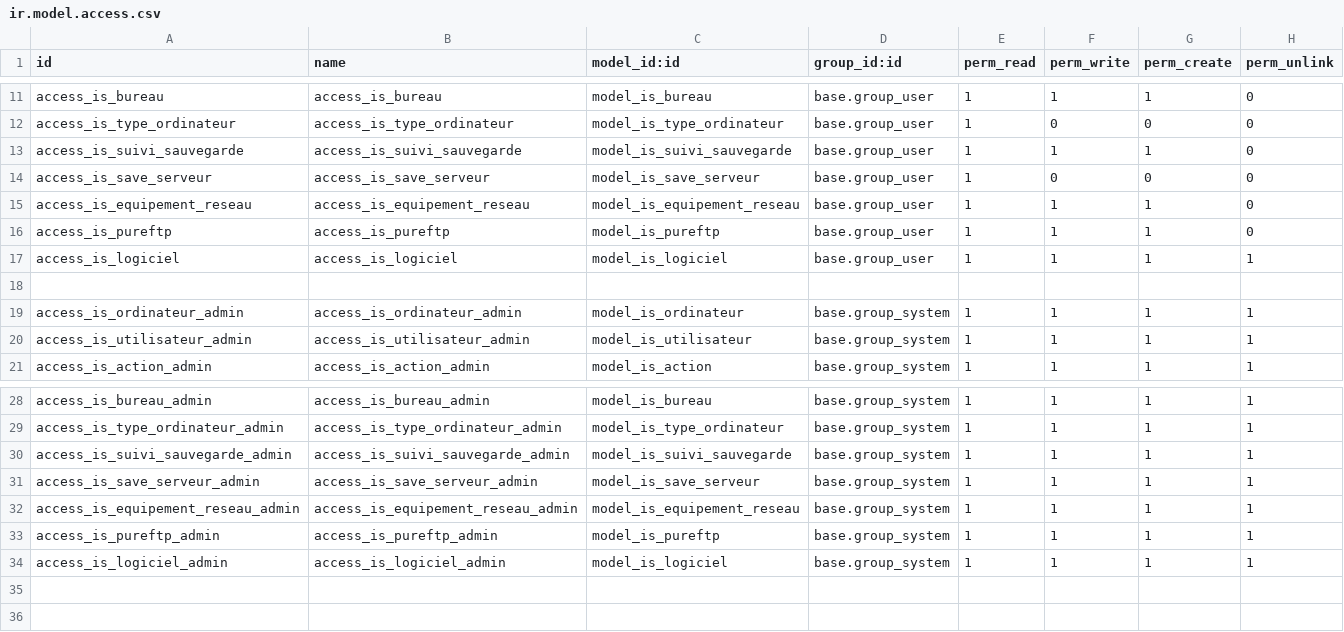
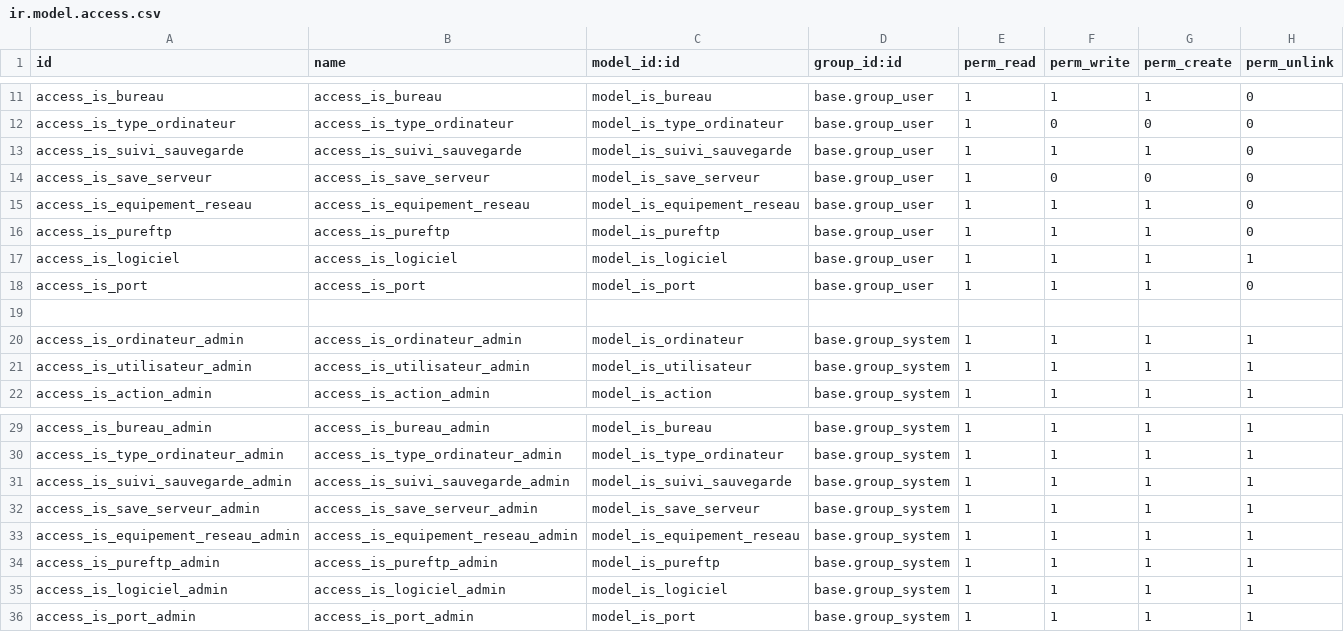
Before and after one commit to tonygalmiche/odoo_glpi16, a CSV file: security/ir.model.access.csv, drawn as a sheet; only a part is shown, gaps mark what is left out; the diff names each change by its address in the sheet, - before the commit and + after, or states it on an @@ line.

```diff
--- a/security/ir.model.access.csv
+++ b/security/ir.model.access.csv
+row 18: access_is_port | access_is_port | model_is_port | base.group_user | 1 | 1 | 1 | 0
+row 36: access_is_port_admin | access_is_port_admin | model_is_port | base.group_system | 1 | 1 | 1 | 1
```
Also changed, not shown: 5 other files.
